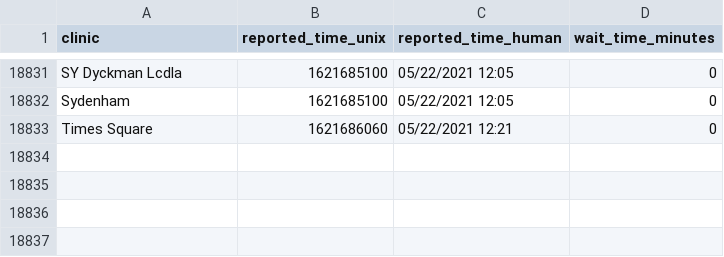
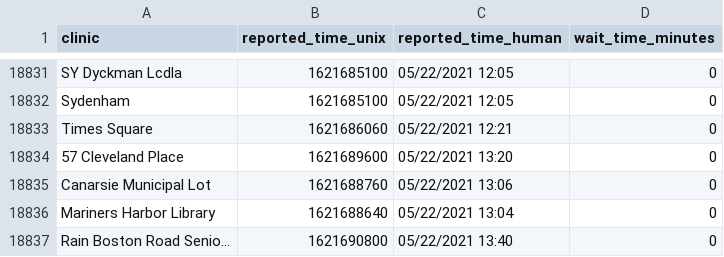
Before and after one commit to astoria-tech/nyc-covid19-testing-wait-times, a CSV file: wait-times.csv, drawn as a sheet; only a part is shown, gaps mark what is left out; the diff names each change by its address in the sheet, - before the commit and + after, or states it on an @@ line.

Commit message:
Latest wait times

```diff
--- a/wait-times.csv
+++ b/wait-times.csv
+row 18834: 57 Cleveland Place | 1621689600 | 05/22/2021 13:20 | 0
+row 18835: Canarsie Municipal Lot | 1621688760 | 05/22/2021 13:06 | 0
+row 18836: Mariners Harbor Library | 1621688640 | 05/22/2021 13:04 | 0
+row 18837: Rain Boston Road Senio... | 1621690800 | 05/22/2021 13:40 | 0
```
